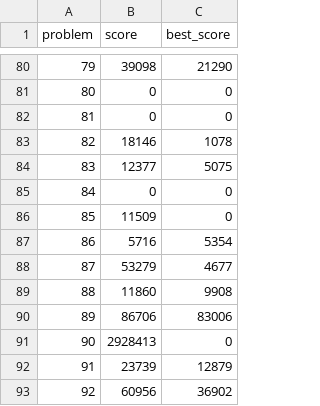
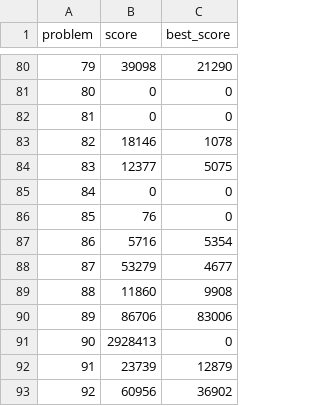
Before and after one commit to closedandrestricted/icfpc2021, a CSV file: submitter/scores.csv, drawn as a sheet; only a part is shown, gaps mark what is left out.

Commit message:
new scores

```diff
--- a/submitter/scores.csv
+++ b/submitter/scores.csv
@@ -85,3 +85,3 @@ problem,score,best_score
 84,0,0
-85,11509,0
+85,76,0
 86,5716,5354
```
